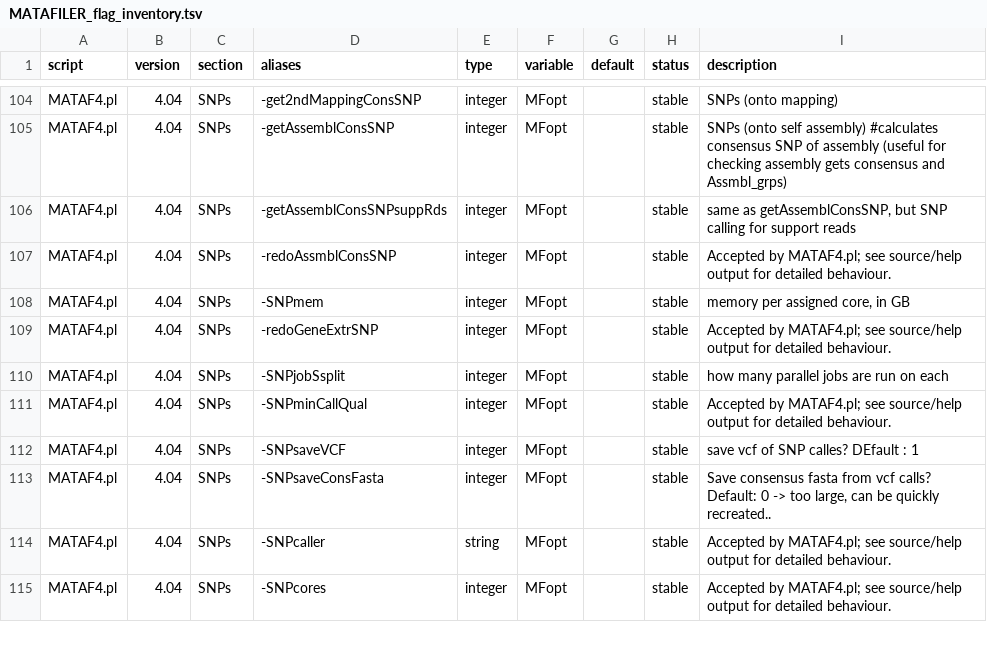
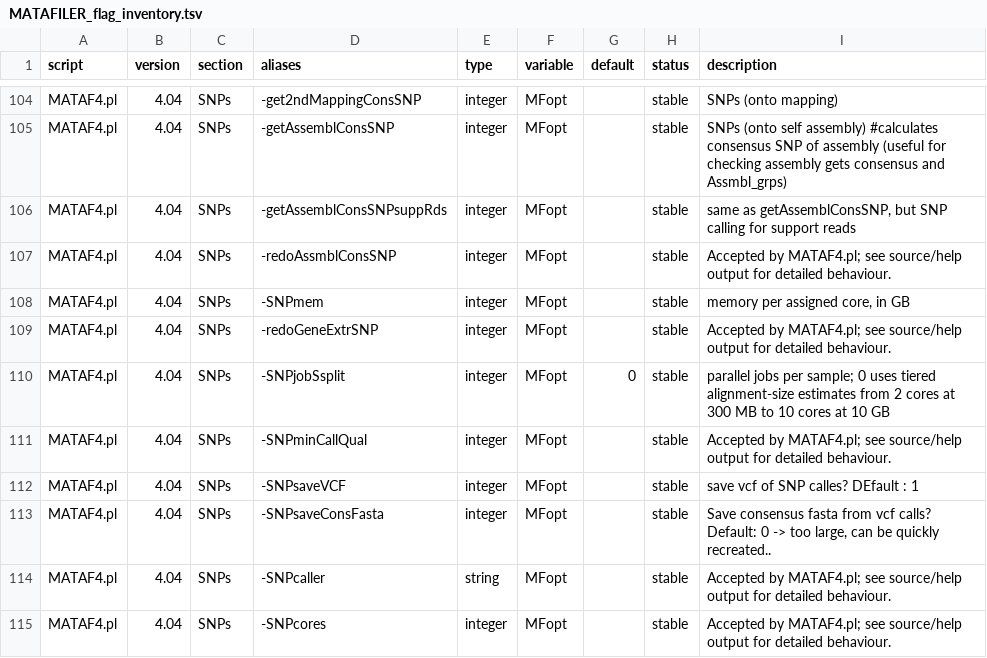
Before and after one commit to hildebra/MATAFILER4, a TSV file: docs/MATAFILER_flag_inventory.tsv, drawn as a sheet; only a part is shown, gaps mark what is left out.

Commit message:
consSNP cores

```diff
--- a/docs/MATAFILER_flag_inventory.tsv
+++ b/docs/MATAFILER_flag_inventory.tsv
@@ -109,3 +109,3 @@ MATAF4.pl	4.04	SNPs	-SNPmem	integer	MFopt		stable	memory per assigned core, in G
 MATAF4.pl	4.04	SNPs	-redoGeneExtrSNP	integer	MFopt		stable	Accepted by MATAF4.pl; see source/help output for detailed behaviour.
-MATAF4.pl	4.04	SNPs	-SNPjobSsplit	integer	MFopt		stable	how many parallel jobs are run on each
+MATAF4.pl	4.04	SNPs	-SNPjobSsplit	integer	MFopt	0	stable	parallel jobs per sample; 0 uses tiered alignment-size estimates from 2 cores at 300 MB to 10 cores at 10 GB
 MATAF4.pl	4.04	SNPs	-SNPminCallQual	integer	MFopt		stable	Accepted by MATAF4.pl; see source/help output for detailed behaviour.
```
Also changed, not shown: docs/MATAF4_flag_inventory.tsv, 4 other files.
